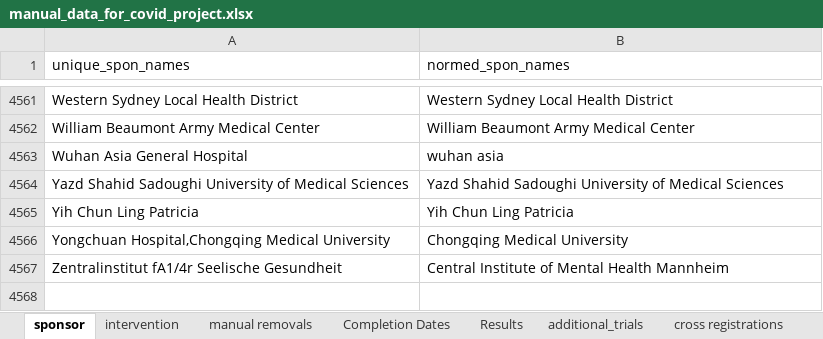
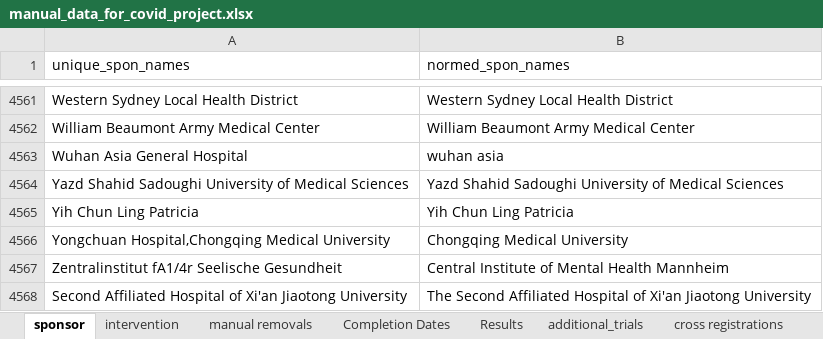
Before and after one commit to ebmdatalab/direcct-phase2-python, an Excel workbook: data/manual_data_for_covid_project.xlsx, sheet sponsor, drawn as a sheet; only a part is shown, gaps mark what is left out; values as stored, in another font and other column widths than the file's, no borders; the diff names each change by its address in the sheet, - before the commit and + after, or states it on an @@ line.

```diff
--- a/data/manual_data_for_covid_project.xlsx (sheet sponsor)
+++ b/data/manual_data_for_covid_project.xlsx (sheet sponsor)
+row 4568: Second Affiliated Hospital of Xi'an Jiaotong University | The Second Affiliated Hospital of Xi'an Jiaotong University
```
Also changed, not shown: sheet additional_trials, sheet cross registrations, sheet intervention, 3 other files.
